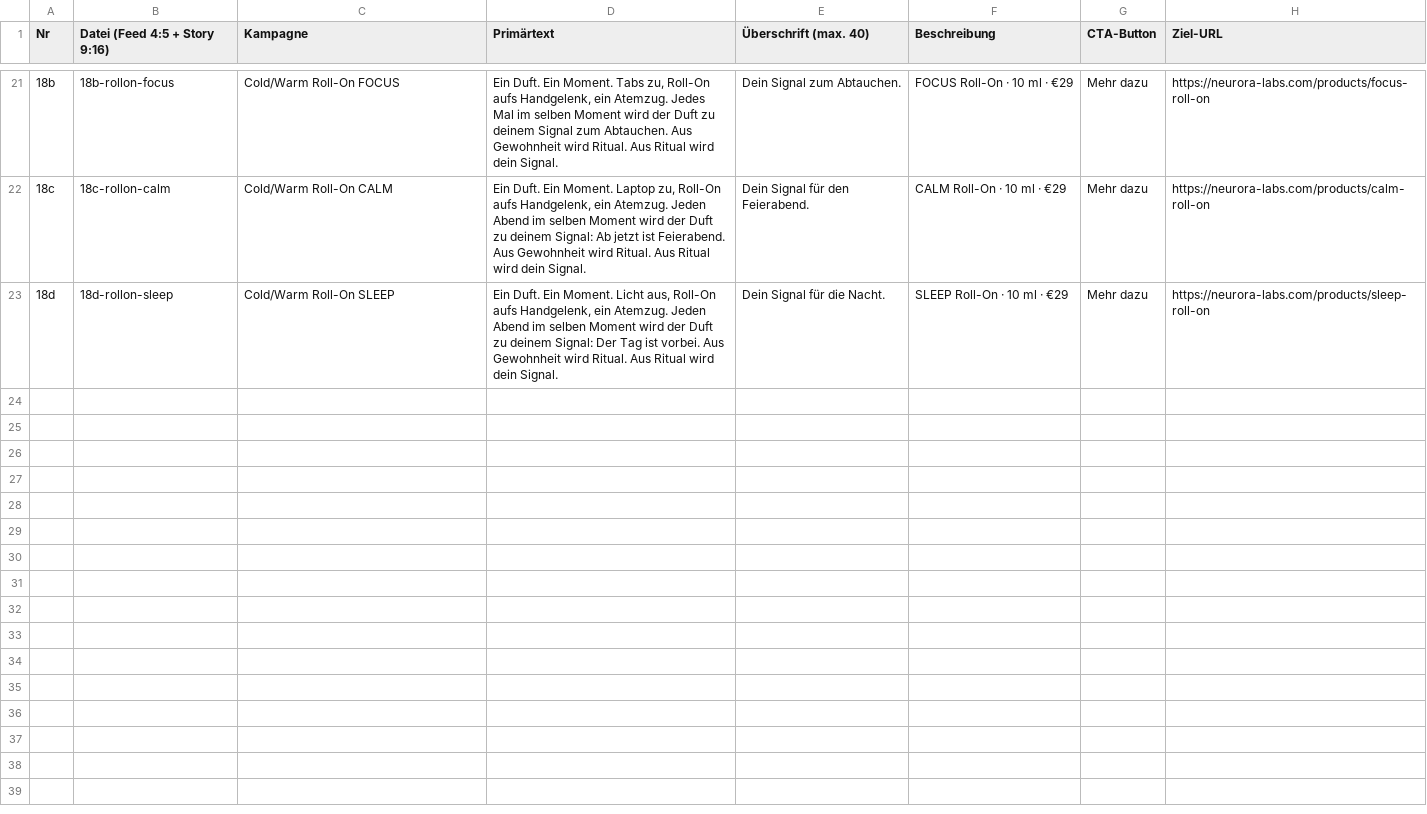
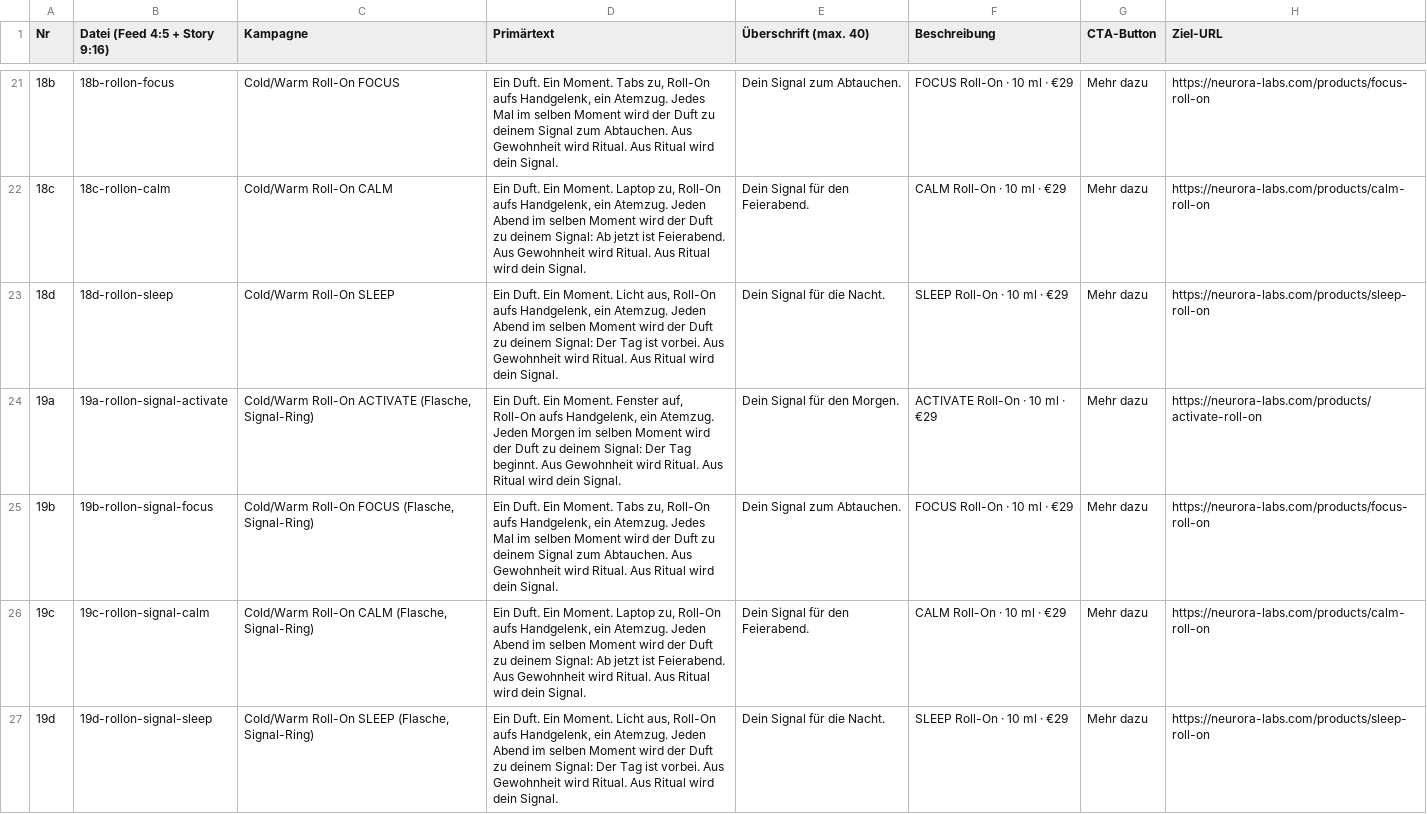
Before and after one commit to neurora-labs001/neurora-brand-book, a CSV file: ads/meta-rollout-2026-11/meta-upload.csv, drawn as a sheet; only a part is shown, gaps mark what is left out.

```diff
--- a/ads/meta-rollout-2026-11/meta-upload.csv
+++ b/ads/meta-rollout-2026-11/meta-upload.csv
@@ -23 +23,5 @@ Nr;Datei (Feed 4:5 + Story 9:16);Kampagne;Primärtext;Überschrift (max. 40);Bes
 18d;18d-rollon-sleep;Cold/Warm Roll-On SLEEP;Ein Duft. Ein Moment. Licht aus, Roll-On aufs Handgelenk, ein Atemzug. Jeden Abend im selben Moment wird der Duft zu deinem Signal: Der Tag ist vorbei. Aus Gewohnheit wird Ritual. Aus Ritual wird dein Signal.;Dein Signal für die Nacht.;SLEEP Roll-On · 10 ml · €29;Mehr dazu;https://neurora-labs.com/products/sleep-roll-on
+19a;19a-rollon-signal-activate;Cold/Warm Roll-On ACTIVATE (Flasche, Signal-Ring);Ein Duft. Ein Moment. Fenster auf, Roll-On aufs Handgelenk, ein Atemzug. Jeden Morgen im selben Moment wird der Duft zu deinem Signal: Der Tag beginnt. Aus Gewohnheit wird Ritual. Aus Ritual wird dein Signal.;Dein Signal für den Morgen.;ACTIVATE Roll-On · 10 ml · €29;Mehr dazu;https://neurora-labs.com/products/activate-roll-on
+19b;19b-rollon-signal-focus;Cold/Warm Roll-On FOCUS (Flasche, Signal-Ring);Ein Duft. Ein Moment. Tabs zu, Roll-On aufs Handgelenk, ein Atemzug. Jedes Mal im selben Moment wird der Duft zu deinem Signal zum Abtauchen. Aus Gewohnheit wird Ritual. Aus Ritual wird dein Signal.;Dein Signal zum Abtauchen.;FOCUS Roll-On · 10 ml · €29;Mehr dazu;https://neurora-labs.com/products/focus-roll-on
+19c;19c-rollon-signal-calm;Cold/Warm Roll-On CALM (Flasche, Signal-Ring);Ein Duft. Ein Moment. Laptop zu, Roll-On aufs Handgelenk, ein Atemzug. Jeden Abend im selben Moment wird der Duft zu deinem Signal: Ab jetzt ist Feierabend. Aus Gewohnheit wird Ritual. Aus Ritual wird dein Signal.;Dein Signal für den Feierabend.;CALM Roll-On · 10 ml · €29;Mehr dazu;https://neurora-labs.com/products/calm-roll-on
+19d;19d-rollon-signal-sleep;Cold/Warm Roll-On SLEEP (Flasche, Signal-Ring);Ein Duft. Ein Moment. Licht aus, Roll-On aufs Handgelenk, ein Atemzug. Jeden Abend im selben Moment wird der Duft zu deinem Signal: Der Tag ist vorbei. Aus Gewohnheit wird Ritual. Aus Ritual wird dein Signal.;Dein Signal für die Nacht.;SLEEP Roll-On · 10 ml · €29;Mehr dazu;https://neurora-labs.com/products/sleep-roll-on
```
Also changed, not shown: 13 other files.
